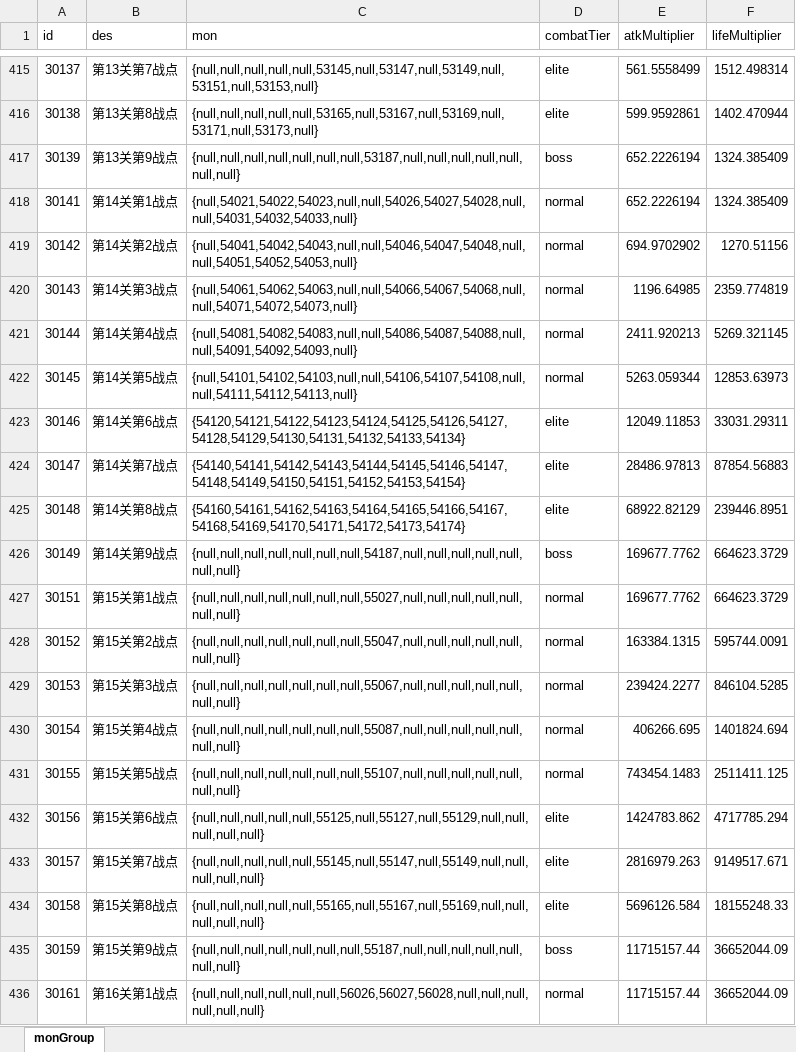
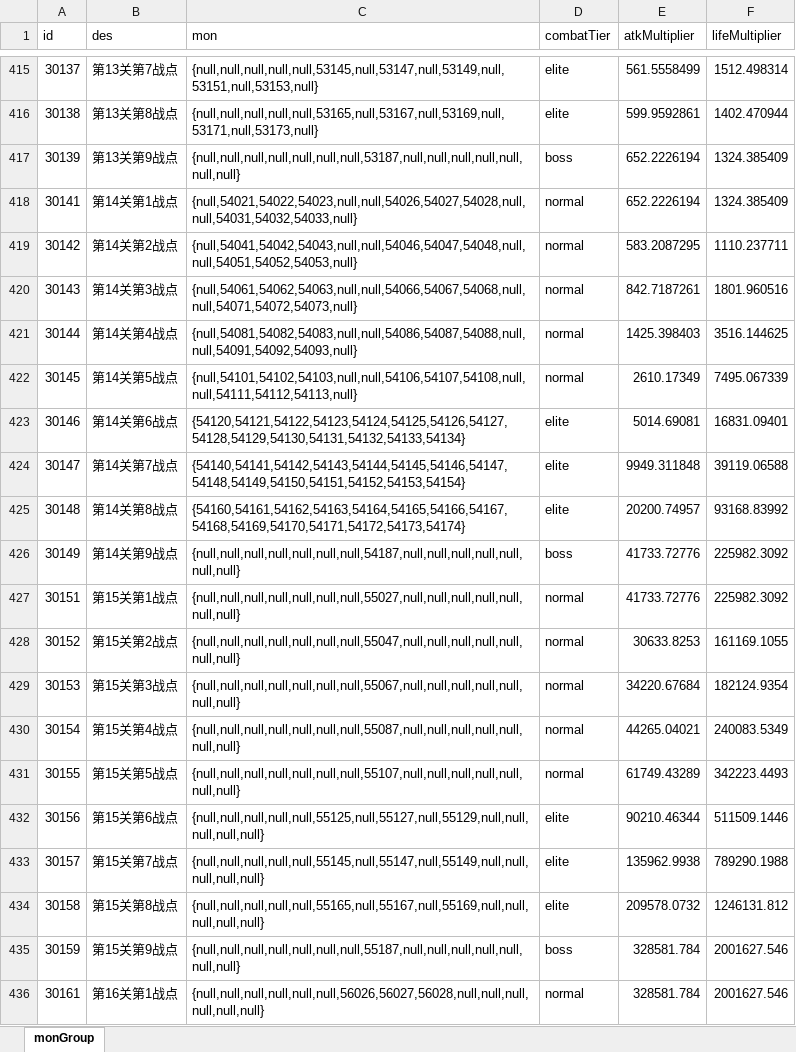
Before and after one commit to rlmclmc2-boop/space_idle, an Excel workbook: space-battleship/config_excel/monGroup.xlsx, sheet monGroup, drawn as a sheet; only a part is shown, gaps mark what is left out; values as stored, in another font and other column widths than the file's, no borders; the diff covers the shown part only; the diff names each change by its address in the sheet, - before the commit and + after, or states it on an @@ line.

Commit message:
Calibrate later waves from fixed-farm costs and shorten steep-band retreats
Completed V5 stage14 took92.92 game minutes with43 defeats despite normal purchases and advancing through waves6-8. Preserve its complete entry15 checkpoint privately; stop the overlong calibration prefix. Replace stationary cross-stage growth extrapolation for14-20 with a nonlinear fixed-farm cost heuristic. Keep V5 stage11-13 values and all stage1-10/system/reward/unlock data.

From14 through20, adjacent combat-scale gaps at least2.5 use at most one preceding wave spacing on retreat. Earlier stages, gentler bands, travel and manual exploration keep configured retreat distance. Add portable QA checkpoints and explicit stop control.

Wave checks1251; selective retreat checks166; source/projection equality passes. Legacy guard fixture conflicts with strict config validation; privately adapted model-only regression25 checks passes, without GUI claims. V6 continuous same-source accelerated QA is running; planned250 middle-stage minutes and total5-6h remain unverified. Stage21+ transition deferred as authorized.

```diff
--- a/space-battleship/config_excel/monGroup.xlsx (sheet monGroup)
+++ b/space-battleship/config_excel/monGroup.xlsx (sheet monGroup)
-E419 (atkMultiplier): 694.9702902
+E419 (atkMultiplier): 583.2087295
-F419 (lifeMultiplier): 1270.51156
+F419 (lifeMultiplier): 1110.237711
-E420 (atkMultiplier): 1196.64985
+E420 (atkMultiplier): 842.7187261
-F420 (lifeMultiplier): 2359.774819
+F420 (lifeMultiplier): 1801.960516
-E421 (atkMultiplier): 2411.920213
+E421 (atkMultiplier): 1425.398403
-F421 (lifeMultiplier): 5269.321145
+F421 (lifeMultiplier): 3516.144625
-E422 (atkMultiplier): 5263.059344
+E422 (atkMultiplier): 2610.17349
-F422 (lifeMultiplier): 12853.63973
+F422 (lifeMultiplier): 7495.067339
-E423 (atkMultiplier): 12049.11853
+E423 (atkMultiplier): 5014.69081
-F423 (lifeMultiplier): 33031.29311
+F423 (lifeMultiplier): 16831.09401
-E424 (atkMultiplier): 28486.97813
+E424 (atkMultiplier): 9949.311848
-F424 (lifeMultiplier): 87854.56883
+F424 (lifeMultiplier): 39119.06588
-E425 (atkMultiplier): 68922.82129
+E425 (atkMultiplier): 20200.74957
-F425 (lifeMultiplier): 239446.8951
+F425 (lifeMultiplier): 93168.83992
-E426:E427 (atkMultiplier): 169677.7762
+E426:E427 (atkMultiplier): 41733.72776
-F426:F427 (lifeMultiplier): 664623.3729
+F426:F427 (lifeMultiplier): 225982.3092
-E428 (atkMultiplier): 163384.1315
+E428 (atkMultiplier): 30633.8253
-F428 (lifeMultiplier): 595744.0091
+F428 (lifeMultiplier): 161169.1055
-E429 (atkMultiplier): 239424.2277
+E429 (atkMultiplier): 34220.67684
-F429 (lifeMultiplier): 846104.5285
+F429 (lifeMultiplier): 182124.9354
-E430 (atkMultiplier): 406266.695
+E430 (atkMultiplier): 44265.04021
-F430 (lifeMultiplier): 1401824.694
+F430 (lifeMultiplier): 240083.5349
-E431 (atkMultiplier): 743454.1483
+E431 (atkMultiplier): 61749.43289
-F431 (lifeMultiplier): 2511411.125
+F431 (lifeMultiplier): 342223.4493
-E432 (atkMultiplier): 1424783.862
+E432 (atkMultiplier): 90210.46344
-F432 (lifeMultiplier): 4717785.294
+F432 (lifeMultiplier): 511509.1446
-E433 (atkMultiplier): 2816979.263
+E433 (atkMultiplier): 135962.9938
-F433 (lifeMultiplier): 9149517.671
+F433 (lifeMultiplier): 789290.1988
-E434 (atkMultiplier): 5696126.584
+E434 (atkMultiplier): 209578.0732
-F434 (lifeMultiplier): 18155248.33
+F434 (lifeMultiplier): 1246131.812
-E435:E436 (atkMultiplier): 11715157.44
+E435:E436 (atkMultiplier): 328581.784
-F435:F436 (lifeMultiplier): 36652044.09
+F435:F436 (lifeMultiplier): 2001627.546
```
Also changed, not shown: 88 edited cells elsewhere in this sheet, 5 other files.
